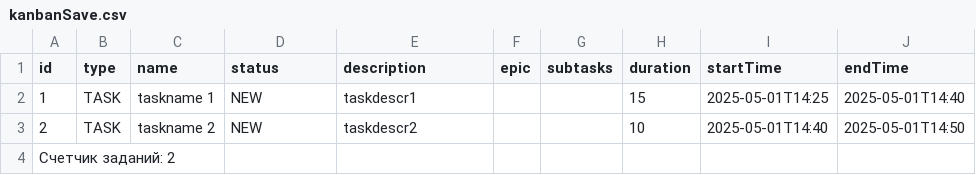
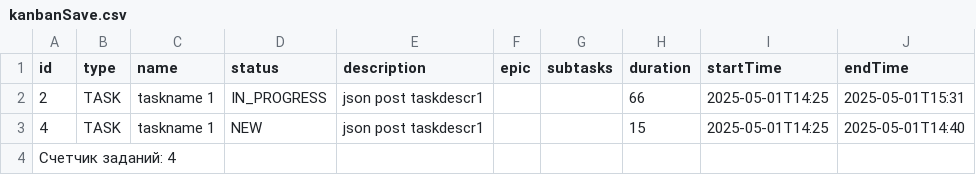
Before and after one commit to AndreyAA-code/java-kanban, a CSV file: kanbanSave.csv, drawn as a sheet.

```diff
--- a/kanbanSave.csv
+++ b/kanbanSave.csv
@@ -1,4 +1,4 @@
 id,type,name,status,description,epic,subtasks,duration,startTime,endTime
-1,TASK,taskname 1,NEW,taskdescr1,,,15,2025-05-01T14:25,2025-05-01T14:40
-2,TASK,taskname 2,NEW,taskdescr2,,,10,2025-05-01T14:40,2025-05-01T14:50
-Счетчик заданий: 2
+2,TASK,taskname 1,IN_PROGRESS,json post taskdescr1,,,66,2025-05-01T14:25,2025-05-01T15:31
+4,TASK,taskname 1,NEW,json post taskdescr1,,,15,2025-05-01T14:25,2025-05-01T14:40
+Счетчик заданий: 4
```
Also changed, not shown: 5 other files.
